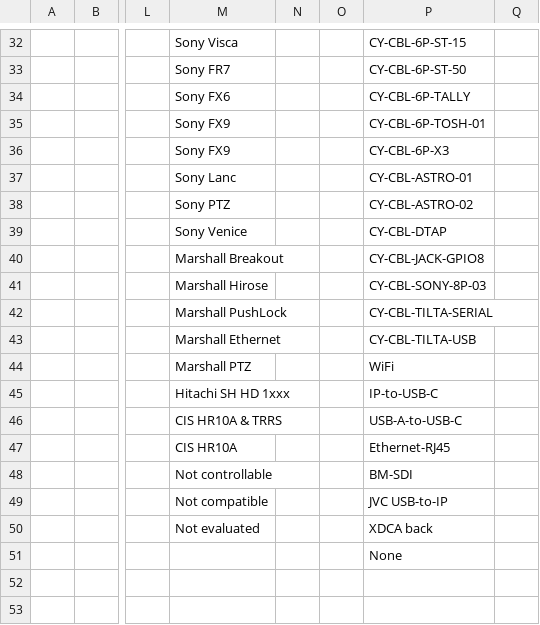
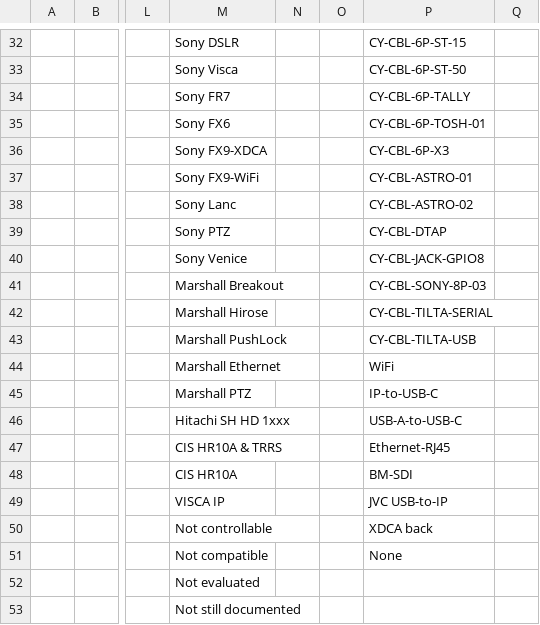
Before and after one commit to Rascarquapac/UIevaluation, a CSV file: data/CyanviewDescriptor - Options.csv, drawn as a sheet; only a part is shown, gaps mark what is left out; removed rows and columns are numbered as before the commit, all else as after; rows hold the shown columns only; the diff covers the shown part only; the diff names each change by its address in the sheet, - before the commit and + after, or states it on an @@ line.

```diff
--- a/data/CyanviewDescriptor - Options.csv
+++ b/data/CyanviewDescriptor - Options.csv
-M32: Sony Visca
+M32: Sony DSLR
-M33: Sony FR7
+M33: Sony Visca
-M34: Sony FX6
+M34: Sony FR7
-M35: Sony FX9
+M35: Sony FX6
-M36: Sony FX9
+M36: Sony FX9-XDCA
-M37: Sony Lanc
+M37: Sony FX9-WiFi
+row 38:  |  |  | Sony Lanc |  |  | CY-CBL-ASTRO-02
-P39: CY-CBL-ASTRO-02
+P39: CY-CBL-DTAP
-P40: CY-CBL-DTAP
+P40: CY-CBL-JACK-GPIO8
-row 40:  |  |  | Marshall Breakout |  |  | CY-CBL-JACK-GPIO8
-M41: Marshall Hirose
+M41: Marshall Breakout
-M42: Marshall PushLock
+M42: Marshall Hirose
-M43: Marshall Ethernet
+M43: Marshall PushLock
-M44: Marshall PTZ
+M44: Marshall Ethernet
+row 45:  |  |  | Marshall PTZ |  |  | IP-to-USB-C
-P46: IP-to-USB-C
+P46: USB-A-to-USB-C
-row 46:  |  |  | CIS HR10A & TRRS |  |  | USB-A-to-USB-C
-M47: CIS HR10A
+M47: CIS HR10A & TRRS
-M48: Not controllable
+M48: CIS HR10A
-M49: Not compatible
+M49: VISCA IP
-M50: Not evaluated
+M50: Not controllable
-M51: (empty)
+M51: Not compatible
+row 52:  |  |  | Not evaluated
+row 53:  |  |  | Not still documented
```
Also changed, not shown: 29 edited cells elsewhere in this file, data/CyanviewDescriptor - CameraProtocols.csv, data/CyanviewDescriptor - Cameras.csv, 9 other files.
